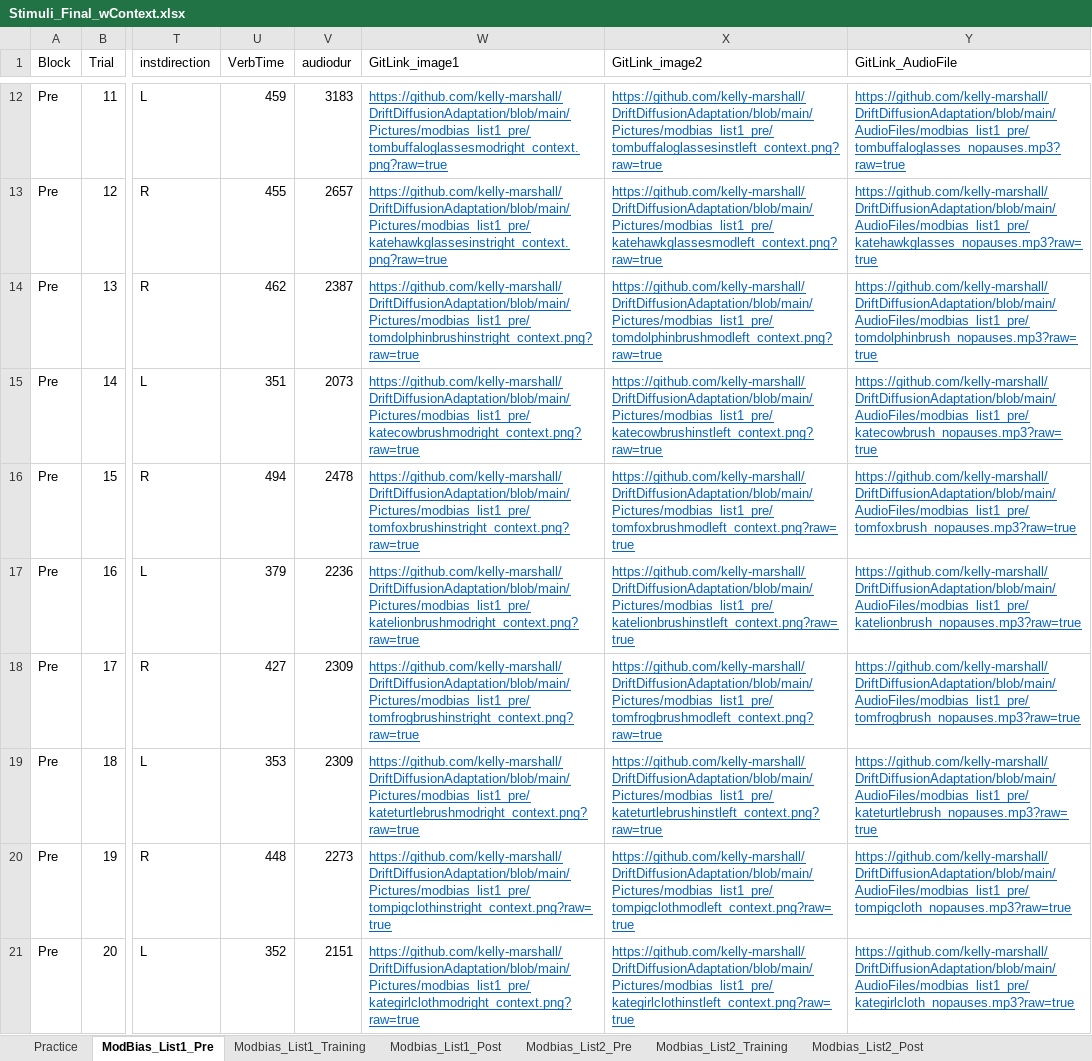
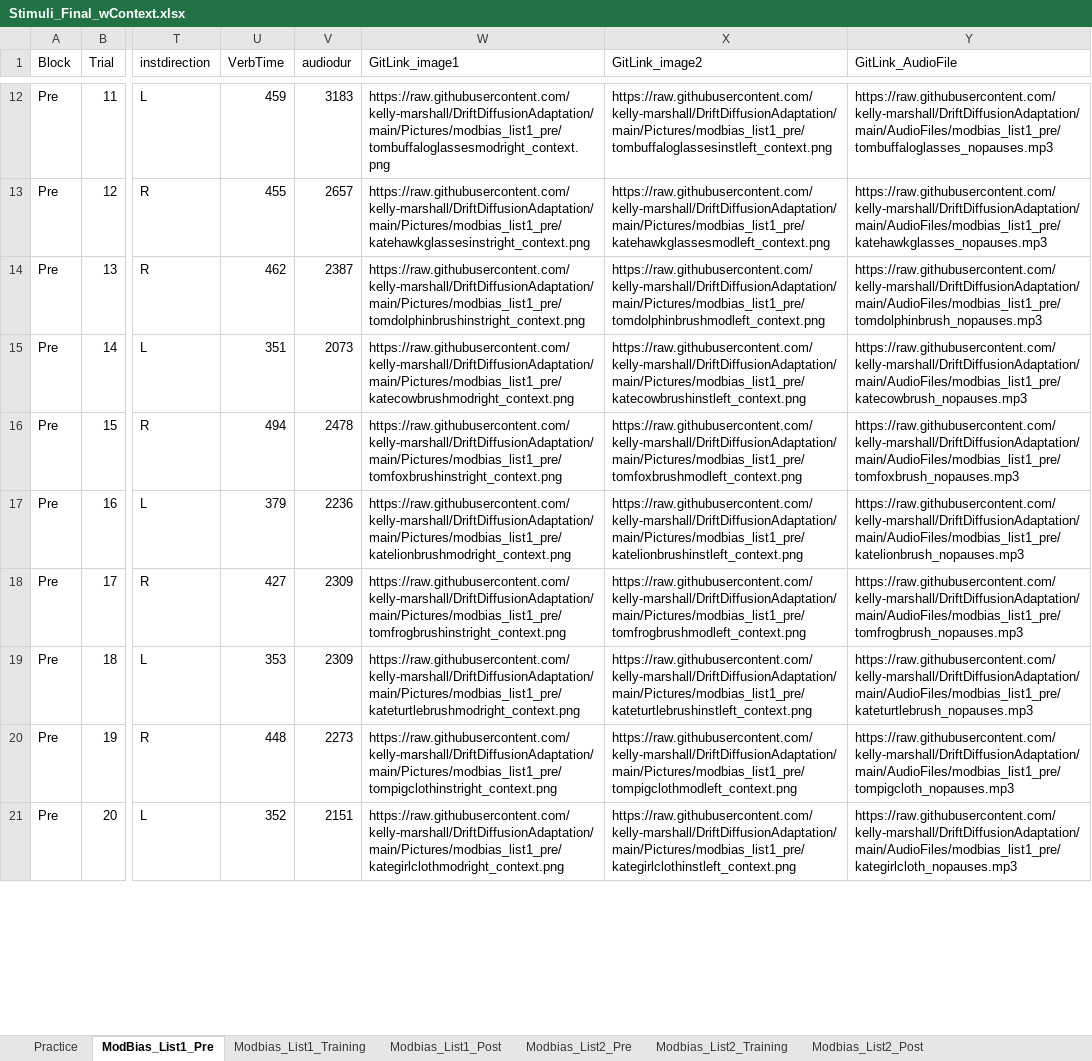
Before and after one commit to kelly-marshall/DriftDiffusionAdaptation, an Excel workbook: ExcelSheets/Stimuli_Final_wContext.xlsx, sheet ModBias_List1_Pre, drawn as a sheet; only a part is shown, gaps mark what is left out; values as stored, in another font and other column widths than the file's, no borders; the diff covers the shown part only; the diff names each change by its address in the sheet, - before the commit and + after, or states it on an @@ line.

```diff
--- a/ExcelSheets/Stimuli_Final_wContext.xlsx (sheet ModBias_List1_Pre)
+++ b/ExcelSheets/Stimuli_Final_wContext.xlsx (sheet ModBias_List1_Pre)
@@ W12:Y21 underline: on → off, text colour: #0563C1 → black @@
-W12 (GitLink_image1): https://github.com/kelly-marshall/DriftDiffusionAdaptation/blob/main/Pictures/modbias_list1_pre/tombuffaloglassesmodright_context.png?raw=true
+W12 (GitLink_image1): https://raw.githubusercontent.com/kelly-marshall/DriftDiffusionAdaptation/main/Pictures/modbias_list1_pre/tombuffaloglassesmodright_context.png
-X12 (GitLink_image2): https://github.com/kelly-marshall/DriftDiffusionAdaptation/blob/main/Pictures/modbias_list1_pre/tombuffaloglassesinstleft_context.png?raw=true
+X12 (GitLink_image2): https://raw.githubusercontent.com/kelly-marshall/DriftDiffusionAdaptation/main/Pictures/modbias_list1_pre/tombuffaloglassesinstleft_context.png
-Y12 (GitLink_AudioFile): https://github.com/kelly-marshall/DriftDiffusionAdaptation/blob/main/AudioFiles/modbias_list1_pre/tombuffaloglasses_nopauses.mp3?raw=true
+Y12 (GitLink_AudioFile): https://raw.githubusercontent.com/kelly-marshall/DriftDiffusionAdaptation/main/AudioFiles/modbias_list1_pre/tombuffaloglasses_nopauses.mp3
-W13 (GitLink_image1): https://github.com/kelly-marshall/DriftDiffusionAdaptation/blob/main/Pictures/modbias_list1_pre/katehawkglassesinstright_context.png?raw=true
+W13 (GitLink_image1): https://raw.githubusercontent.com/kelly-marshall/DriftDiffusionAdaptation/main/Pictures/modbias_list1_pre/katehawkglassesinstright_context.png
-X13 (GitLink_image2): https://github.com/kelly-marshall/DriftDiffusionAdaptation/blob/main/Pictures/modbias_list1_pre/katehawkglassesmodleft_context.png?raw=true
+X13 (GitLink_image2): https://raw.githubusercontent.com/kelly-marshall/DriftDiffusionAdaptation/main/Pictures/modbias_list1_pre/katehawkglassesmodleft_context.png
-Y13 (GitLink_AudioFile): https://github.com/kelly-marshall/DriftDiffusionAdaptation/blob/main/AudioFiles/modbias_list1_pre/katehawkglasses_nopauses.mp3?raw=true
+Y13 (GitLink_AudioFile): https://raw.githubusercontent.com/kelly-marshall/DriftDiffusionAdaptation/main/AudioFiles/modbias_list1_pre/katehawkglasses_nopauses.mp3
-W14 (GitLink_image1): https://github.com/kelly-marshall/DriftDiffusionAdaptation/blob/main/Pictures/modbias_list1_pre/tomdolphinbrushinstright_context.png?raw=true
+W14 (GitLink_image1): https://raw.githubusercontent.com/kelly-marshall/DriftDiffusionAdaptation/main/Pictures/modbias_list1_pre/tomdolphinbrushinstright_context.png
-X14 (GitLink_image2): https://github.com/kelly-marshall/DriftDiffusionAdaptation/blob/main/Pictures/modbias_list1_pre/tomdolphinbrushmodleft_context.png?raw=true
+X14 (GitLink_image2): https://raw.githubusercontent.com/kelly-marshall/DriftDiffusionAdaptation/main/Pictures/modbias_list1_pre/tomdolphinbrushmodleft_context.png
-Y14 (GitLink_AudioFile): https://github.com/kelly-marshall/DriftDiffusionAdaptation/blob/main/AudioFiles/modbias_list1_pre/tomdolphinbrush_nopauses.mp3?raw=true
+Y14 (GitLink_AudioFile): https://raw.githubusercontent.com/kelly-marshall/DriftDiffusionAdaptation/main/AudioFiles/modbias_list1_pre/tomdolphinbrush_nopauses.mp3
-W15 (GitLink_image1): https://github.com/kelly-marshall/DriftDiffusionAdaptation/blob/main/Pictures/modbias_list1_pre/katecowbrushmodright_context.png?raw=true
+W15 (GitLink_image1): https://raw.githubusercontent.com/kelly-marshall/DriftDiffusionAdaptation/main/Pictures/modbias_list1_pre/katecowbrushmodright_context.png
-X15 (GitLink_image2): https://github.com/kelly-marshall/DriftDiffusionAdaptation/blob/main/Pictures/modbias_list1_pre/katecowbrushinstleft_context.png?raw=true
+X15 (GitLink_image2): https://raw.githubusercontent.com/kelly-marshall/DriftDiffusionAdaptation/main/Pictures/modbias_list1_pre/katecowbrushinstleft_context.png
-Y15 (GitLink_AudioFile): https://github.com/kelly-marshall/DriftDiffusionAdaptation/blob/main/AudioFiles/modbias_list1_pre/katecowbrush_nopauses.mp3?raw=true
+Y15 (GitLink_AudioFile): https://raw.githubusercontent.com/kelly-marshall/DriftDiffusionAdaptation/main/AudioFiles/modbias_list1_pre/katecowbrush_nopauses.mp3
-W16 (GitLink_image1): https://github.com/kelly-marshall/DriftDiffusionAdaptation/blob/main/Pictures/modbias_list1_pre/tomfoxbrushinstright_context.png?raw=true
+W16 (GitLink_image1): https://raw.githubusercontent.com/kelly-marshall/DriftDiffusionAdaptation/main/Pictures/modbias_list1_pre/tomfoxbrushinstright_context.png
-X16 (GitLink_image2): https://github.com/kelly-marshall/DriftDiffusionAdaptation/blob/main/Pictures/modbias_list1_pre/tomfoxbrushmodleft_context.png?raw=true
+X16 (GitLink_image2): https://raw.githubusercontent.com/kelly-marshall/DriftDiffusionAdaptation/main/Pictures/modbias_list1_pre/tomfoxbrushmodleft_context.png
-Y16 (GitLink_AudioFile): https://github.com/kelly-marshall/DriftDiffusionAdaptation/blob/main/AudioFiles/modbias_list1_pre/tomfoxbrush_nopauses.mp3?raw=true
+Y16 (GitLink_AudioFile): https://raw.githubusercontent.com/kelly-marshall/DriftDiffusionAdaptation/main/AudioFiles/modbias_list1_pre/tomfoxbrush_nopauses.mp3
-W17 (GitLink_image1): https://github.com/kelly-marshall/DriftDiffusionAdaptation/blob/main/Pictures/modbias_list1_pre/katelionbrushmodright_context.png?raw=true
+W17 (GitLink_image1): https://raw.githubusercontent.com/kelly-marshall/DriftDiffusionAdaptation/main/Pictures/modbias_list1_pre/katelionbrushmodright_context.png
-X17 (GitLink_image2): https://github.com/kelly-marshall/DriftDiffusionAdaptation/blob/main/Pictures/modbias_list1_pre/katelionbrushinstleft_context.png?raw=true
+X17 (GitLink_image2): https://raw.githubusercontent.com/kelly-marshall/DriftDiffusionAdaptation/main/Pictures/modbias_list1_pre/katelionbrushinstleft_context.png
-Y17 (GitLink_AudioFile): https://github.com/kelly-marshall/DriftDiffusionAdaptation/blob/main/AudioFiles/modbias_list1_pre/katelionbrush_nopauses.mp3?raw=true
+Y17 (GitLink_AudioFile): https://raw.githubusercontent.com/kelly-marshall/DriftDiffusionAdaptation/main/AudioFiles/modbias_list1_pre/katelionbrush_nopauses.mp3
-W18 (GitLink_image1): https://github.com/kelly-marshall/DriftDiffusionAdaptation/blob/main/Pictures/modbias_list1_pre/tomfrogbrushinstright_context.png?raw=true
+W18 (GitLink_image1): https://raw.githubusercontent.com/kelly-marshall/DriftDiffusionAdaptation/main/Pictures/modbias_list1_pre/tomfrogbrushinstright_context.png
-X18 (GitLink_image2): https://github.com/kelly-marshall/DriftDiffusionAdaptation/blob/main/Pictures/modbias_list1_pre/tomfrogbrushmodleft_context.png?raw=true
+X18 (GitLink_image2): https://raw.githubusercontent.com/kelly-marshall/DriftDiffusionAdaptation/main/Pictures/modbias_list1_pre/tomfrogbrushmodleft_context.png
-Y18 (GitLink_AudioFile): https://github.com/kelly-marshall/DriftDiffusionAdaptation/blob/main/AudioFiles/modbias_list1_pre/tomfrogbrush_nopauses.mp3?raw=true
+Y18 (GitLink_AudioFile): https://raw.githubusercontent.com/kelly-marshall/DriftDiffusionAdaptation/main/AudioFiles/modbias_list1_pre/tomfrogbrush_nopauses.mp3
-W19 (GitLink_image1): https://github.com/kelly-marshall/DriftDiffusionAdaptation/blob/main/Pictures/modbias_list1_pre/kateturtlebrushmodright_context.png?raw=true
+W19 (GitLink_image1): https://raw.githubusercontent.com/kelly-marshall/DriftDiffusionAdaptation/main/Pictures/modbias_list1_pre/kateturtlebrushmodright_context.png
-X19 (GitLink_image2): https://github.com/kelly-marshall/DriftDiffusionAdaptation/blob/main/Pictures/modbias_list1_pre/kateturtlebrushinstleft_context.png?raw=true
+X19 (GitLink_image2): https://raw.githubusercontent.com/kelly-marshall/DriftDiffusionAdaptation/main/Pictures/modbias_list1_pre/kateturtlebrushinstleft_context.png
-Y19 (GitLink_AudioFile): https://github.com/kelly-marshall/DriftDiffusionAdaptation/blob/main/AudioFiles/modbias_list1_pre/kateturtlebrush_nopauses.mp3?raw=true
+Y19 (GitLink_AudioFile): https://raw.githubusercontent.com/kelly-marshall/DriftDiffusionAdaptation/main/AudioFiles/modbias_list1_pre/kateturtlebrush_nopauses.mp3
-W20 (GitLink_image1): https://github.com/kelly-marshall/DriftDiffusionAdaptation/blob/main/Pictures/modbias_list1_pre/tompigclothinstright_context.png?raw=true
+W20 (GitLink_image1): https://raw.githubusercontent.com/kelly-marshall/DriftDiffusionAdaptation/main/Pictures/modbias_list1_pre/tompigclothinstright_context.png
-X20 (GitLink_image2): https://github.com/kelly-marshall/DriftDiffusionAdaptation/blob/main/Pictures/modbias_list1_pre/tompigclothmodleft_context.png?raw=true
+X20 (GitLink_image2): https://raw.githubusercontent.com/kelly-marshall/DriftDiffusionAdaptation/main/Pictures/modbias_list1_pre/tompigclothmodleft_context.png
-Y20 (GitLink_AudioFile): https://github.com/kelly-marshall/DriftDiffusionAdaptation/blob/main/AudioFiles/modbias_list1_pre/tompigcloth_nopauses.mp3?raw=true
+Y20 (GitLink_AudioFile): https://raw.githubusercontent.com/kelly-marshall/DriftDiffusionAdaptation/main/AudioFiles/modbias_list1_pre/tompigcloth_nopauses.mp3
-W21 (GitLink_image1): https://github.com/kelly-marshall/DriftDiffusionAdaptation/blob/main/Pictures/modbias_list1_pre/kategirlclothmodright_context.png?raw=true
+W21 (GitLink_image1): https://raw.githubusercontent.com/kelly-marshall/DriftDiffusionAdaptation/main/Pictures/modbias_list1_pre/kategirlclothmodright_context.png
-X21 (GitLink_image2): https://github.com/kelly-marshall/DriftDiffusionAdaptation/blob/main/Pictures/modbias_list1_pre/kategirlclothinstleft_context.png?raw=true
+X21 (GitLink_image2): https://raw.githubusercontent.com/kelly-marshall/DriftDiffusionAdaptation/main/Pictures/modbias_list1_pre/kategirlclothinstleft_context.png
-Y21 (GitLink_AudioFile): https://github.com/kelly-marshall/DriftDiffusionAdaptation/blob/main/AudioFiles/modbias_list1_pre/kategirlcloth_nopauses.mp3?raw=true
+Y21 (GitLink_AudioFile): https://raw.githubusercontent.com/kelly-marshall/DriftDiffusionAdaptation/main/AudioFiles/modbias_list1_pre/kategirlcloth_nopauses.mp3
```
Also changed, not shown: 282 edited cells and cell formats elsewhere in this sheet, sheet Modbias_List1_Training, sheet Modbias_List1_Post.
